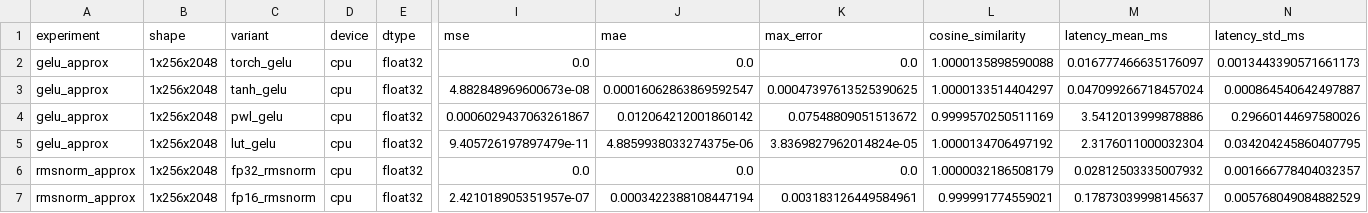
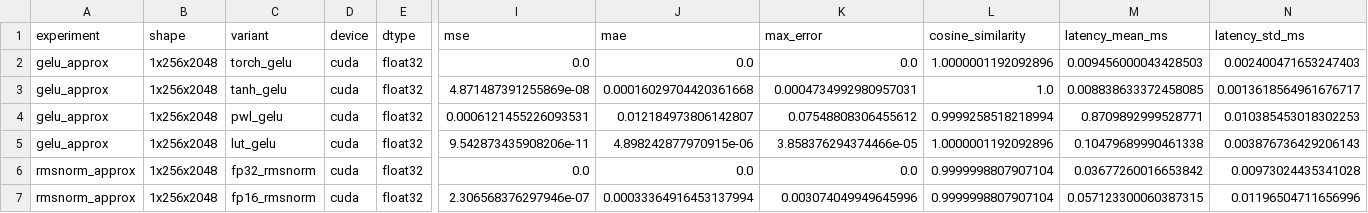
Before and after one commit to fu1fan/pi0-approx-vla, a CSV file: results/csv/gelu_rmsnorm_approx.csv, drawn as a sheet; only a part is shown, gaps mark what is left out; the diff covers the shown part only; the diff names each change by its address in the sheet, - before the commit and + after, or states it on an @@ line.

```diff
--- a/results/csv/gelu_rmsnorm_approx.csv
+++ b/results/csv/gelu_rmsnorm_approx.csv
-D2:D7 (device): cpu
+D2:D7 (device): cuda
-L2 (cosine_similarity): 1.0000135898590088
+L2 (cosine_similarity): 1.0000001192092896
-M2 (latency_mean_ms): 0.016777466635176097
+M2 (latency_mean_ms): 0.009456000043428503
-N2 (latency_std_ms): 0.0013443390571661173
+N2 (latency_std_ms): 0.002400471653247403
-I3 (mse): 4.882848969600673e-08
+I3 (mse): 4.871487391255869e-08
-J3 (mae): 0.00016062863869592547
+J3 (mae): 0.00016029704420361668
-K3 (max_error): 0.00047397613525390625
+K3 (max_error): 0.0004734992980957031
-L3 (cosine_similarity): 1.0000133514404297
+L3 (cosine_similarity): 1.0
-M3 (latency_mean_ms): 0.047099266718457024
+M3 (latency_mean_ms): 0.008838633372458085
-N3 (latency_std_ms): 0.000864540642497887
+N3 (latency_std_ms): 0.0013618564961676717
-I4 (mse): 0.0006029437063261867
+I4 (mse): 0.0006121455226093531
-J4 (mae): 0.012064212001860142
+J4 (mae): 0.012184973806142807
-K4 (max_error): 0.07548809051513672
+K4 (max_error): 0.07548808306455612
-L4 (cosine_similarity): 0.9999570250511169
+L4 (cosine_similarity): 0.9999258518218994
-M4 (latency_mean_ms): 3.5412013999878886
+M4 (latency_mean_ms): 0.8709892999528771
-N4 (latency_std_ms): 0.29660144697580026
+N4 (latency_std_ms): 0.010385453018302253
-I5 (mse): 9.405726197897479e-11
+I5 (mse): 9.542873435908206e-11
-J5 (mae): 4.8859938033274375e-06
+J5 (mae): 4.898242877970915e-06
-K5 (max_error): 3.8369827962014824e-05
+K5 (max_error): 3.858376294374466e-05
-L5 (cosine_similarity): 1.0000134706497192
+L5 (cosine_similarity): 1.0000001192092896
-M5 (latency_mean_ms): 2.3176011000032304
+M5 (latency_mean_ms): 0.10479689990461338
-N5 (latency_std_ms): 0.034204245860407795
+N5 (latency_std_ms): 0.003876736429206143
-L6 (cosine_similarity): 1.0000032186508179
+L6 (cosine_similarity): 0.9999998807907104
-M6 (latency_mean_ms): 0.02812503335007932
+M6 (latency_mean_ms): 0.03677260016653842
-N6 (latency_std_ms): 0.001666778404032357
+N6 (latency_std_ms): 0.00973024435341028
-I7 (mse): 2.421018905351957e-07
+I7 (mse): 2.306568376297946e-07
-J7 (mae): 0.0003422388108447194
+J7 (mae): 0.00033364916453137994
-K7 (max_error): 0.003183126449584961
+K7 (max_error): 0.003074049949645996
-L7 (cosine_similarity): 0.999991774559021
+L7 (cosine_similarity): 0.9999998807907104
-M7 (latency_mean_ms): 0.17873039998145637
+M7 (latency_mean_ms): 0.057123300060387315
-N7 (latency_std_ms): 0.005768049084882529
+N7 (latency_std_ms): 0.01196504711656996
```
Also changed, not shown: 13 edited cells elsewhere in this file, results/csv/linear_quant.csv, results/csv/projector_quant.csv, 10 other files.
